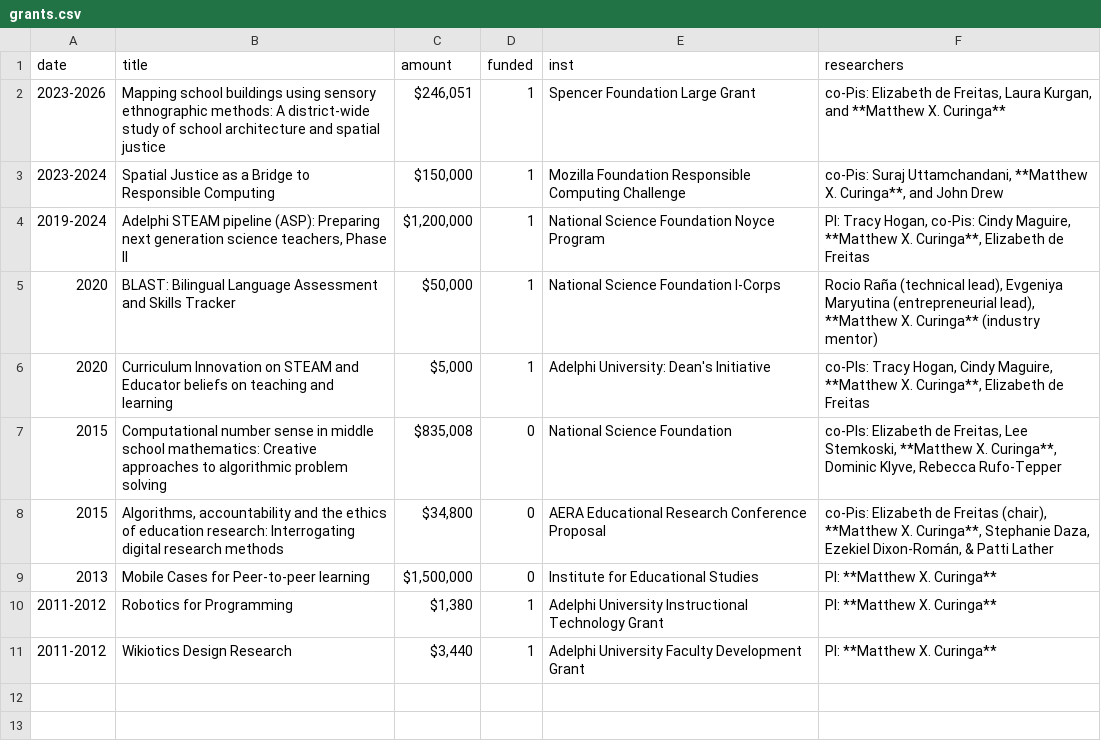
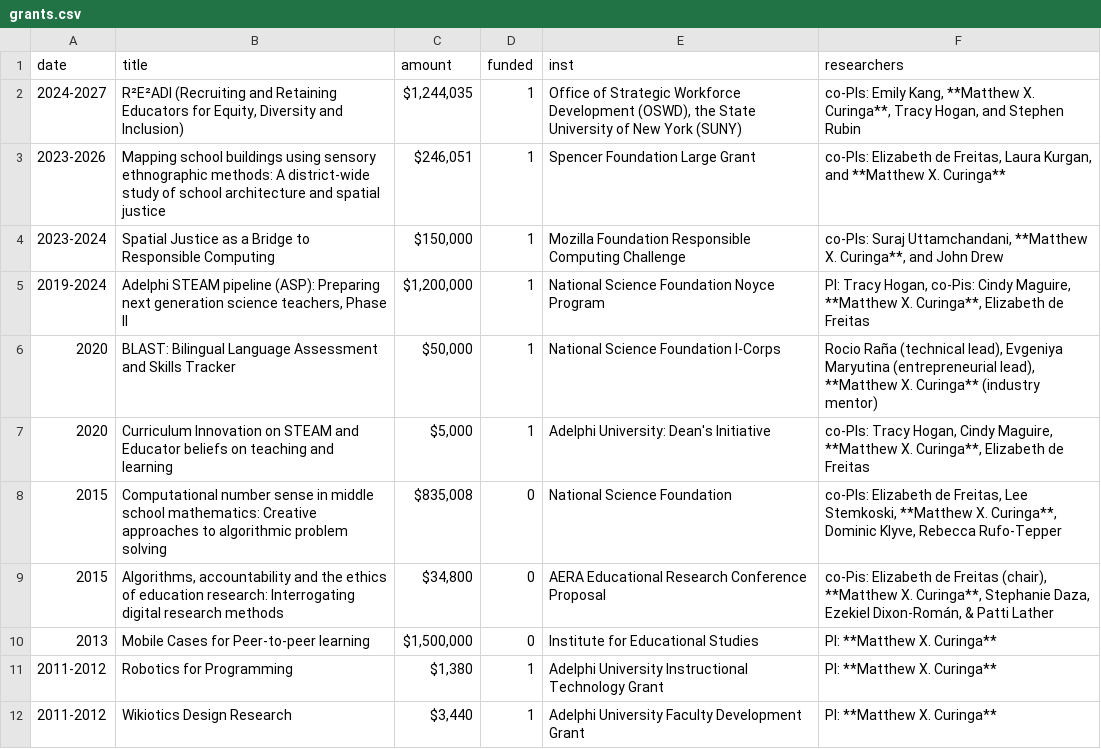
Before and after one commit to mcuringa/mcuringa.github.com, a CSV file: _data/grants.csv, drawn as a sheet.

Commit message:
added suny grant

```diff
--- a/_data/grants.csv
+++ b/_data/grants.csv
@@ -1,4 +1,5 @@
 date,title,amount,funded,inst,researchers
-2023-2026,Mapping school buildings using sensory ethnographic methods: A district-wide study of school architecture and spatial justice,"$246,051",1,Spencer Foundation Large Grant,"co-Pis: Elizabeth de Freitas, Laura Kurgan, and **Matthew X. Curinga**"
-2023-2024,Spatial Justice as a Bridge to Responsible Computing,"$150,000",1,Mozilla Foundation Responsible Computing Challenge,"co-Pis: Suraj Uttamchandani, **Matthew X. Curinga**, and John Drew"
+2024-2027,"R²E²ADI (Recruiting and Retaining Educators for Equity, Diversity and Inclusion)","$1,244,035",1,"Office of Strategic Workforce Development (OSWD), the State University of New York (SUNY)","co-PIs: Emily Kang, **Matthew X. Curinga**, Tracy Hogan, and Stephen Rubin"
+2023-2026,Mapping school buildings using sensory ethnographic methods: A district-wide study of school architecture and spatial justice,"$246,051",1,Spencer Foundation Large Grant,"co-PIs: Elizabeth de Freitas, Laura Kurgan, and **Matthew X. Curinga**"
+2023-2024,Spatial Justice as a Bridge to Responsible Computing,"$150,000",1,Mozilla Foundation Responsible Computing Challenge,"co-PIs: Suraj Uttamchandani, **Matthew X. Curinga**, and John Drew"
 2019-2024,"Adelphi STEAM pipeline (ASP): Preparing next generation science teachers, Phase II","$1,200,000",1,National Science Foundation Noyce Program,"PI: Tracy Hogan, co-Pis: Cindy Maguire, **Matthew X. Curinga**, Elizabeth de Freitas"
```
